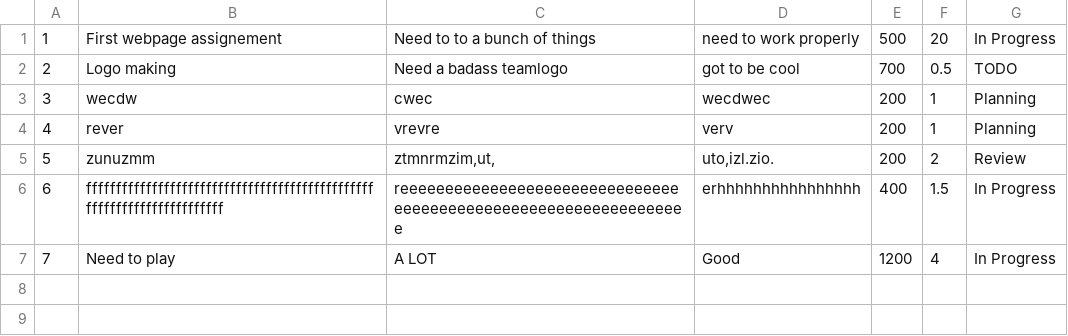
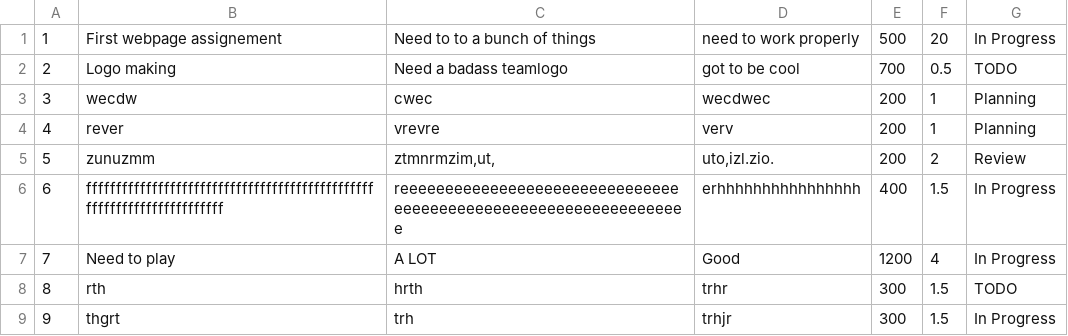
Before and after one commit to gabee1987/super-sprinter-3000-Gabor_Koncz, a CSV file: database.csv, drawn as a sheet.

```diff
--- a/database.csv
+++ b/database.csv
@@ -7 +7,3 @@
 7;Need to play;A LOT;Good;1200;4;In Progress
+8;rth;hrth;trhr;300;1.5;TODO
+9;thgrt;trh;trhjr;300;1.5;In Progress
```
Also changed, not shown: 3 other files.
